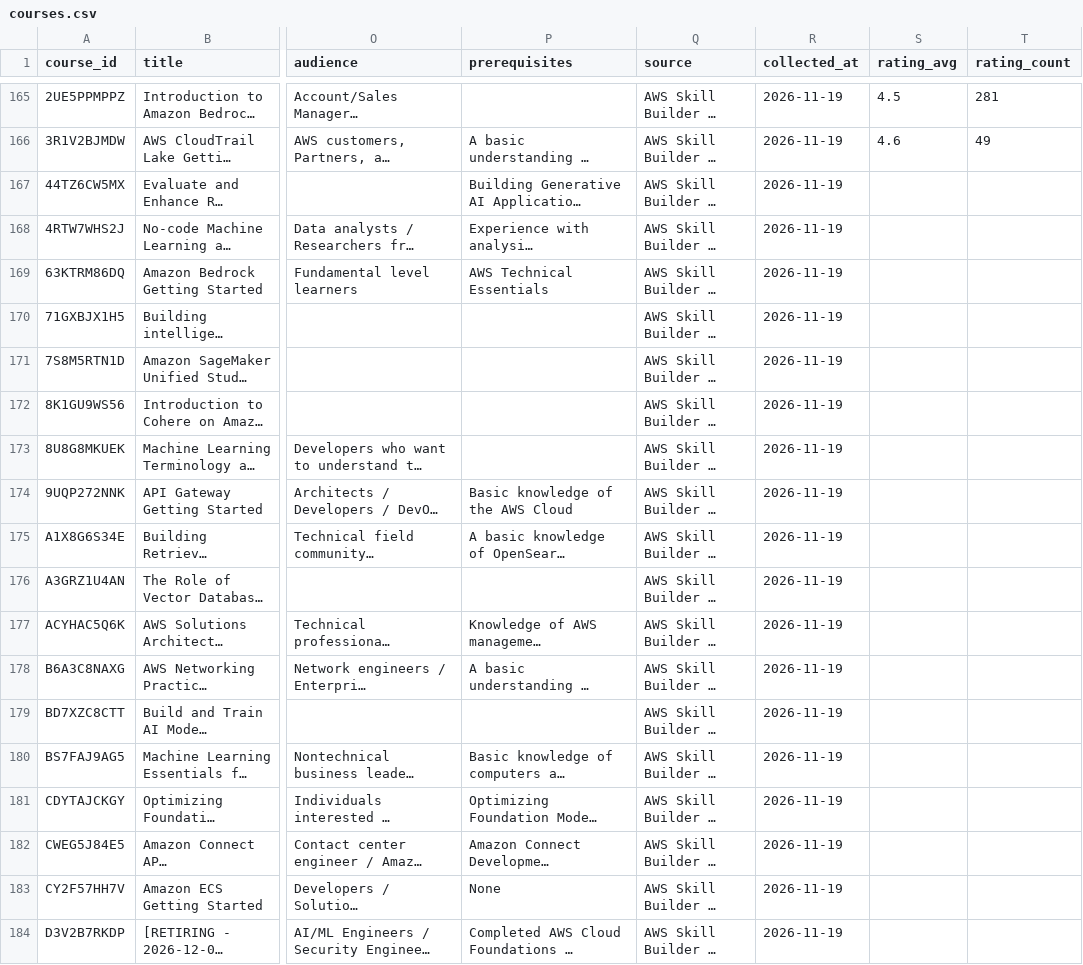
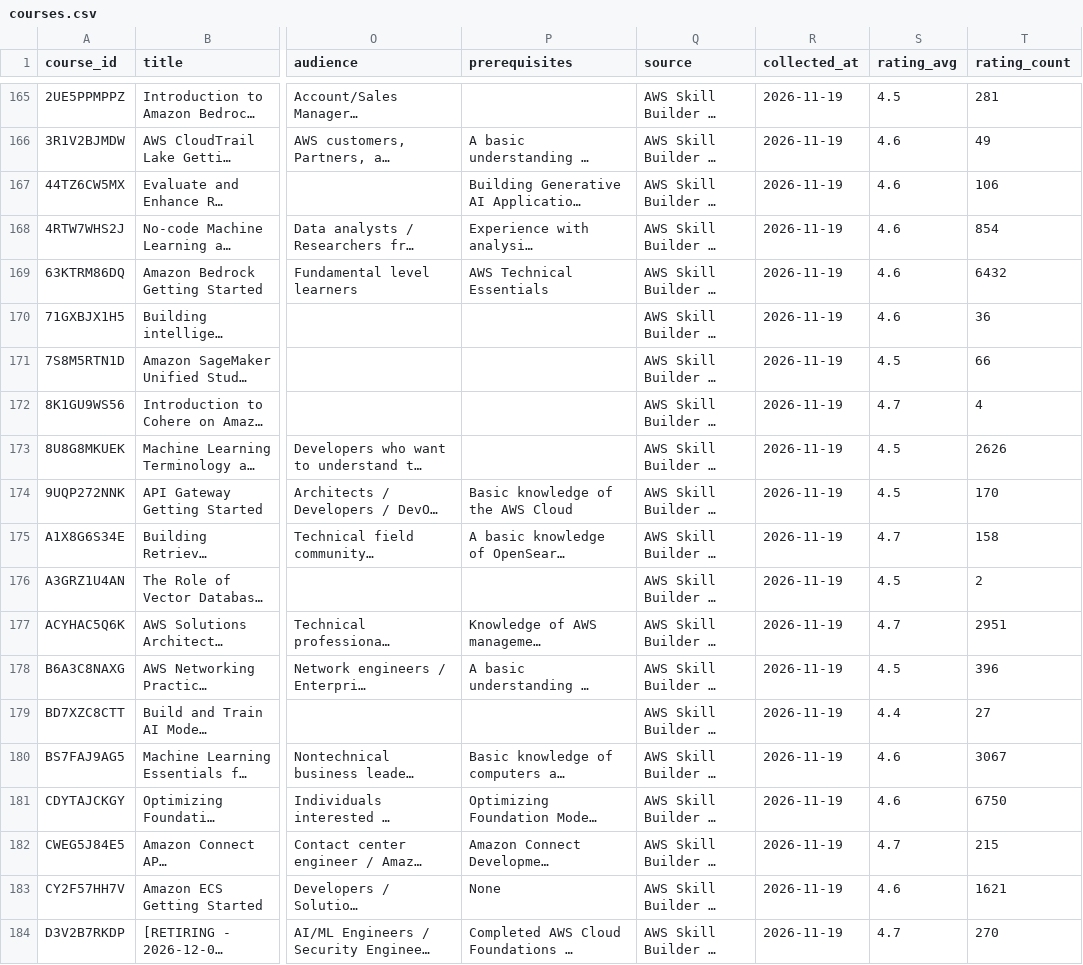
Before and after one commit to Sungsim-Metro/skillpath-ai, a CSV file: data/courses/courses.csv, drawn as a sheet; only a part is shown, gaps mark what is left out; long unchanged cells end in …; the diff covers the shown part only; the diff names each change by its address in the sheet, - before the commit and + after, or states it on an @@ line.

```diff
--- a/data/courses/courses.csv
+++ b/data/courses/courses.csv
-S167:S170 (rating_avg): (empty)
+S167:S170 (rating_avg): 4.6
-T167 (rating_count): (empty)
+T167 (rating_count): 106
-T168 (rating_count): (empty)
+T168 (rating_count): 854
-T169 (rating_count): (empty)
+T169 (rating_count): 6432
-T170 (rating_count): (empty)
+T170 (rating_count): 36
-S171 (rating_avg): (empty)
+S171 (rating_avg): 4.5
-T171 (rating_count): (empty)
+T171 (rating_count): 66
-S172 (rating_avg): (empty)
+S172 (rating_avg): 4.7
-T172 (rating_count): (empty)
+T172 (rating_count): 4
-S173:S174 (rating_avg): (empty)
+S173:S174 (rating_avg): 4.5
-T173 (rating_count): (empty)
+T173 (rating_count): 2626
-T174 (rating_count): (empty)
+T174 (rating_count): 170
-S175 (rating_avg): (empty)
+S175 (rating_avg): 4.7
-T175 (rating_count): (empty)
+T175 (rating_count): 158
-S176 (rating_avg): (empty)
+S176 (rating_avg): 4.5
-T176 (rating_count): (empty)
+T176 (rating_count): 2
-S177 (rating_avg): (empty)
+S177 (rating_avg): 4.7
-T177 (rating_count): (empty)
+T177 (rating_count): 2951
-S178 (rating_avg): (empty)
+S178 (rating_avg): 4.5
-T178 (rating_count): (empty)
+T178 (rating_count): 396
-S179 (rating_avg): (empty)
+S179 (rating_avg): 4.4
-T179 (rating_count): (empty)
+T179 (rating_count): 27
-S180:S181 (rating_avg): (empty)
+S180:S181 (rating_avg): 4.6
-T180 (rating_count): (empty)
+T180 (rating_count): 3067
-T181 (rating_count): (empty)
+T181 (rating_count): 6750
-S182 (rating_avg): (empty)
+S182 (rating_avg): 4.7
-T182 (rating_count): (empty)
+T182 (rating_count): 215
-S183 (rating_avg): (empty)
+S183 (rating_avg): 4.6
-T183 (rating_count): (empty)
+T183 (rating_count): 1621
-S184 (rating_avg): (empty)
+S184 (rating_avg): 4.7
-T184 (rating_count): (empty)
+T184 (rating_count): 270
```
Also changed, not shown: 64 edited cells elsewhere in this file, 1 other file.
